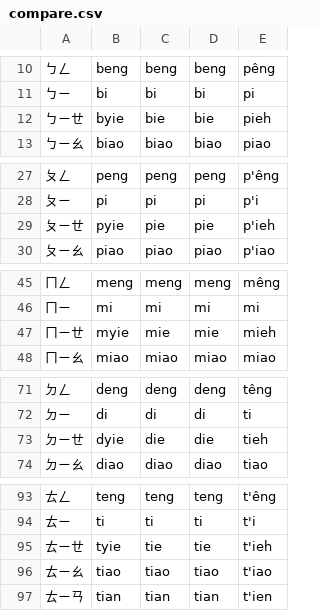
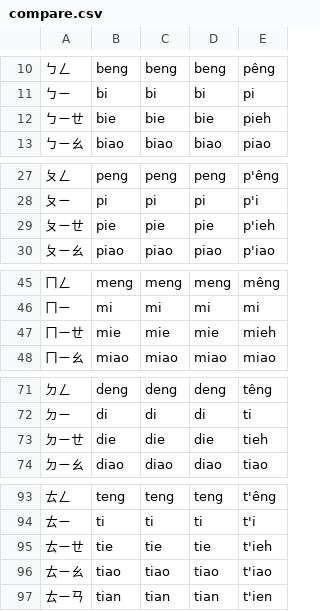
Before and after one commit to phlinhng/Putong-Hua-Pinyin, a CSV file: compare.csv, drawn as a sheet; only a part is shown, gaps mark what is left out; the diff covers the shown part only.

Commit message:
Update compare.csv

```diff
--- a/compare.csv
+++ b/compare.csv
@@ -11,3 +11,3 @@
 ㄅㄧ,bi,bi,bi,pi,
-ㄅㄧㄝ,byie,bie,bie,pieh,
+ㄅㄧㄝ,bie,bie,bie,pieh,
 ㄅㄧㄠ,biao,biao,biao,piao,
@@ -28,3 +28,3 @@
 ㄆㄧ,pi,pi,pi,p'i,
-ㄆㄧㄝ,pyie,pie,pie,p'ieh,
+ㄆㄧㄝ,pie,pie,pie,p'ieh,
 ㄆㄧㄠ,piao,piao,piao,p'iao,
@@ -46,3 +46,3 @@
 ㄇㄧ,mi,mi,mi,mi,
-ㄇㄧㄝ,myie,mie,mie,mieh,
+ㄇㄧㄝ,mie,mie,mie,mieh,
 ㄇㄧㄠ,miao,miao,miao,miao,
@@ -72,3 +72,3 @@
 ㄉㄧ,di,di,di,ti,
-ㄉㄧㄝ,dyie,die,die,tieh,
+ㄉㄧㄝ,die,die,die,tieh,
 ㄉㄧㄠ,diao,diao,diao,tiao,
@@ -94,3 +94,3 @@
 ㄊㄧ,ti,ti,ti,t'i,
-ㄊㄧㄝ,tyie,tie,tie,t'ieh,
+ㄊㄧㄝ,tie,tie,tie,t'ieh,
 ㄊㄧㄠ,tiao,tiao,tiao,t'iao,
```
Also changed, not shown: 4 edited cells elsewhere in this file.
